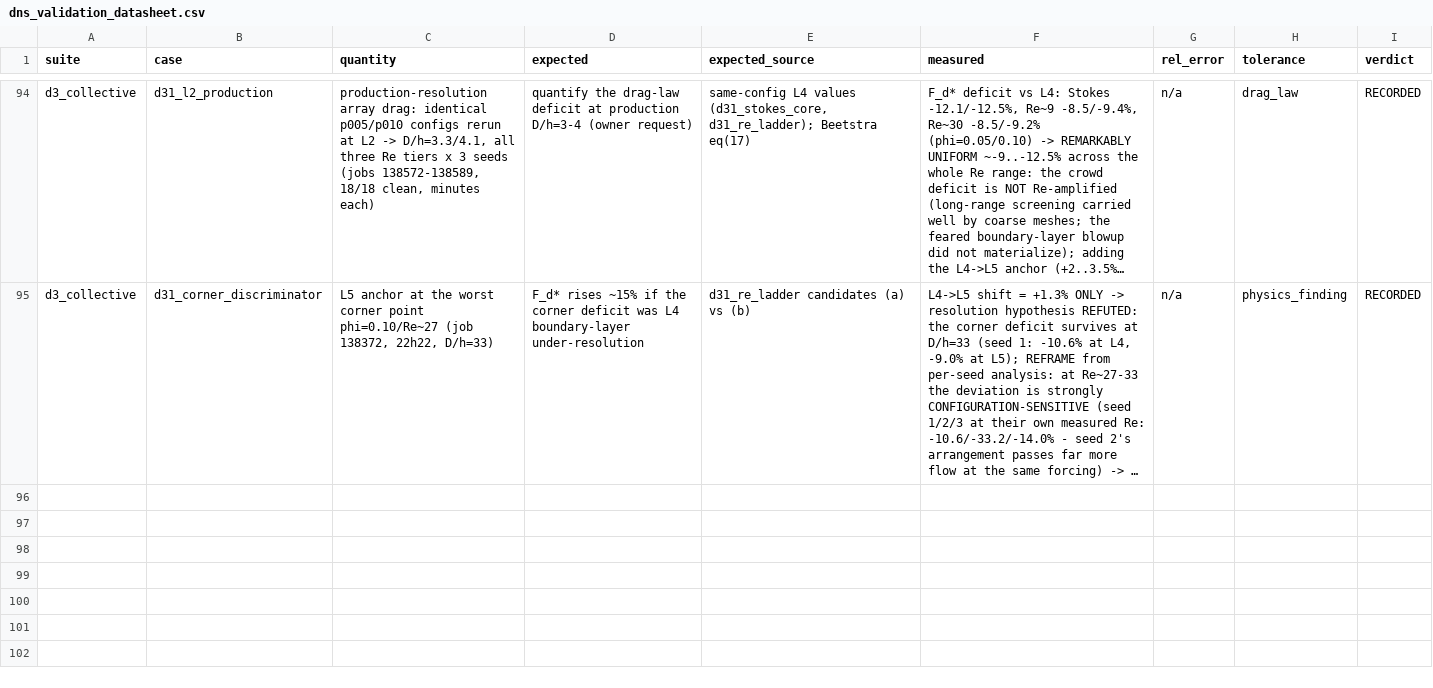
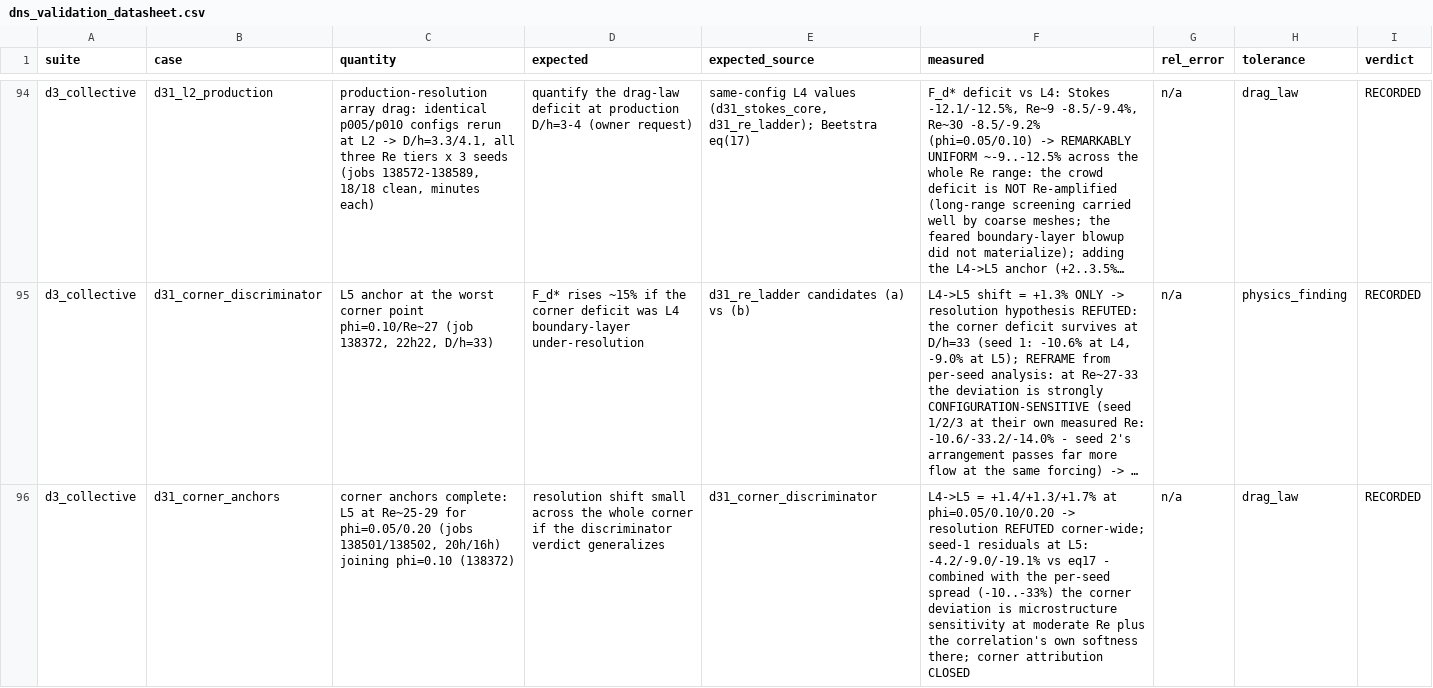
Before and after one commit to rmuenste/FeatFloWer, a CSV file: docs/md_docs/dns_validation_datasheet.csv, drawn as a sheet; only a part is shown, gaps mark what is left out; long unchanged cells end in …; the diff covers the shown part only; the diff names each change by its address in the sheet, - before the commit and + after, or states it on an @@ line.

```diff
--- a/docs/md_docs/dns_validation_datasheet.csv
+++ b/docs/md_docs/dns_validation_datasheet.csv
+row 96: d3_collective | d31_corner_anchors | corner anchors complete: L5 at Re~25-29 for phi=0.05/0.20 (jobs 138501/138502, 20h/16h) joining phi=0.10 (138372) | resolution shift small across the whole corner if the discriminator verdict generalizes | d31_corner_discriminator | L4->L5 = +1.4/+1.3/+1.7% at phi=0.05/0.10/0.20 -> resolution REFUTED corner-wide; seed-1 residuals at L5: -4.2/-9.0/-19.1% vs eq17 - combined with the per-seed spread (-10..-33%) the corner deviation is microstructure sensitivity at moderate Re plus the correlation's own softness there; corner attribution CLOSED | n/a | drag_law | RECORDED
```
Also changed, not shown: 1 added row elsewhere in this file, 1 other file.
